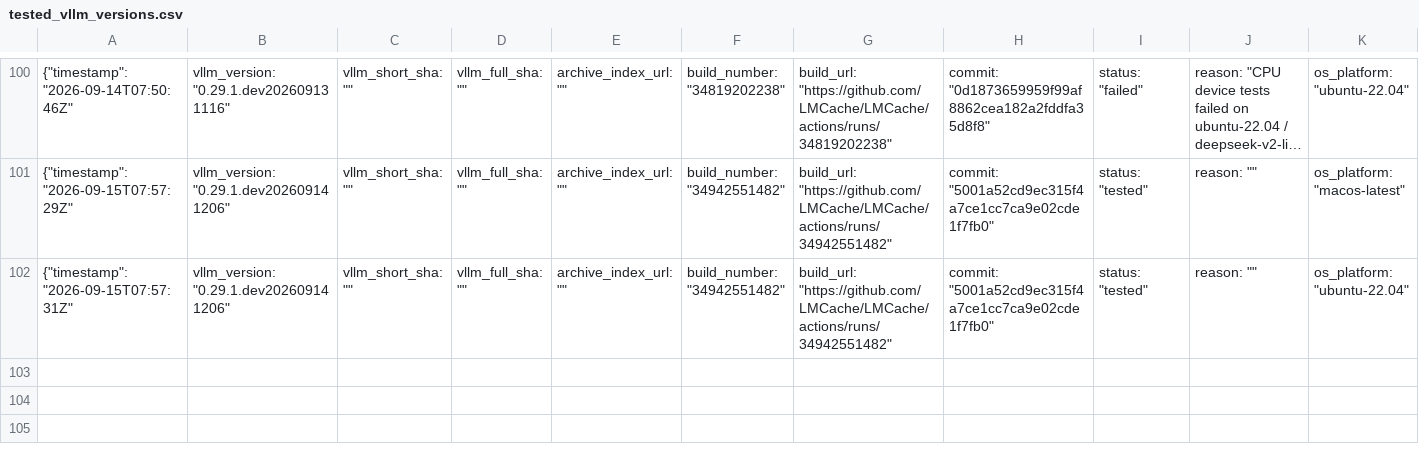
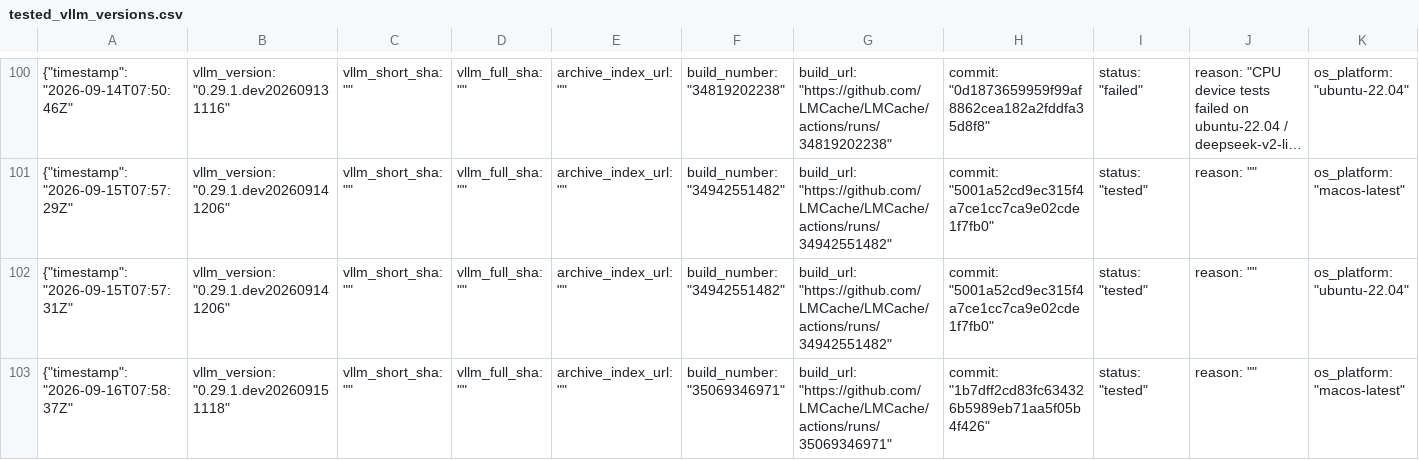
Before and after one commit to LMCache/LMCache, a CSV file: tested_vllm_versions.csv, drawn as a sheet; only a part is shown, gaps mark what is left out; long unchanged cells end in …; rows hold the shown columns only; the diff names each change by its address in the sheet, - before the commit and + after, or states it on an @@ line.

Commit message:
Pin vLLM nightly (tested): 0.29.1.dev202609151118

```diff
--- a/tested_vllm_versions.csv
+++ b/tested_vllm_versions.csv
+row 103: {"timestamp": "2026-09-16T07:58:37Z" | vllm_version: "0.29.1.dev202609151118" | vllm_short_sha: "" | vllm_full_sha: "" | archive_index_url: "" | build_number: "35069346971" | build_url: "https://github.com/LMCache/LMCache/actions/runs/35069346971" | commit: "1b7dff2cd83fc634326b5989eb71aa5f05b4f426" | status: "tested" | reason: "" | os_platform: "macos-latest"
```
Also changed, not shown: 1 other file.
